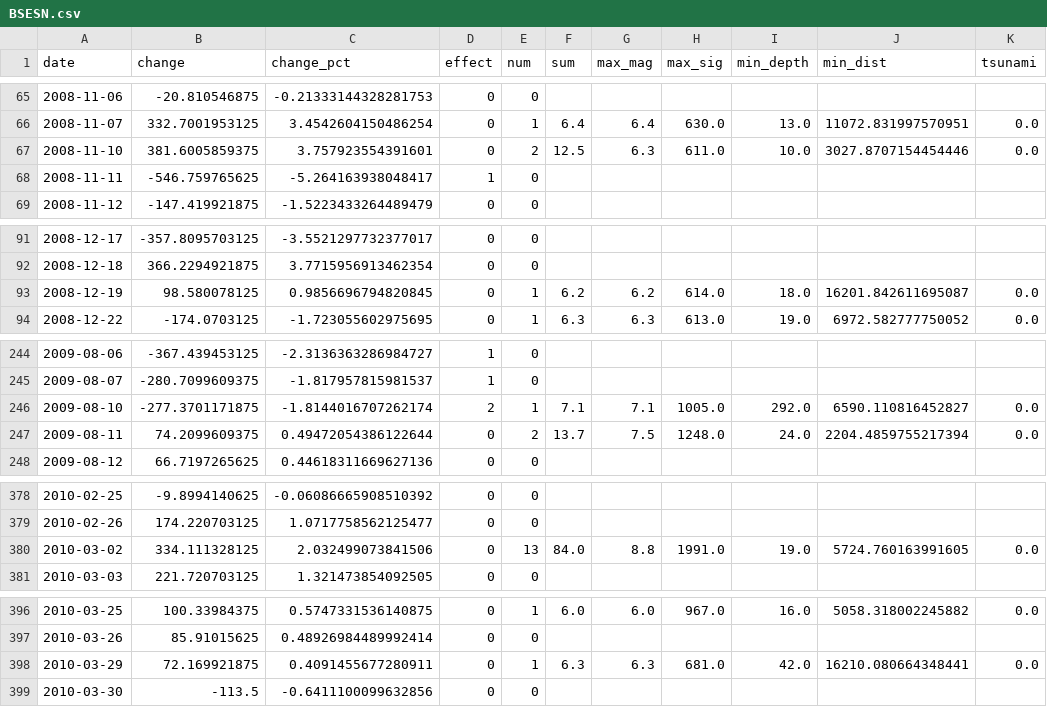
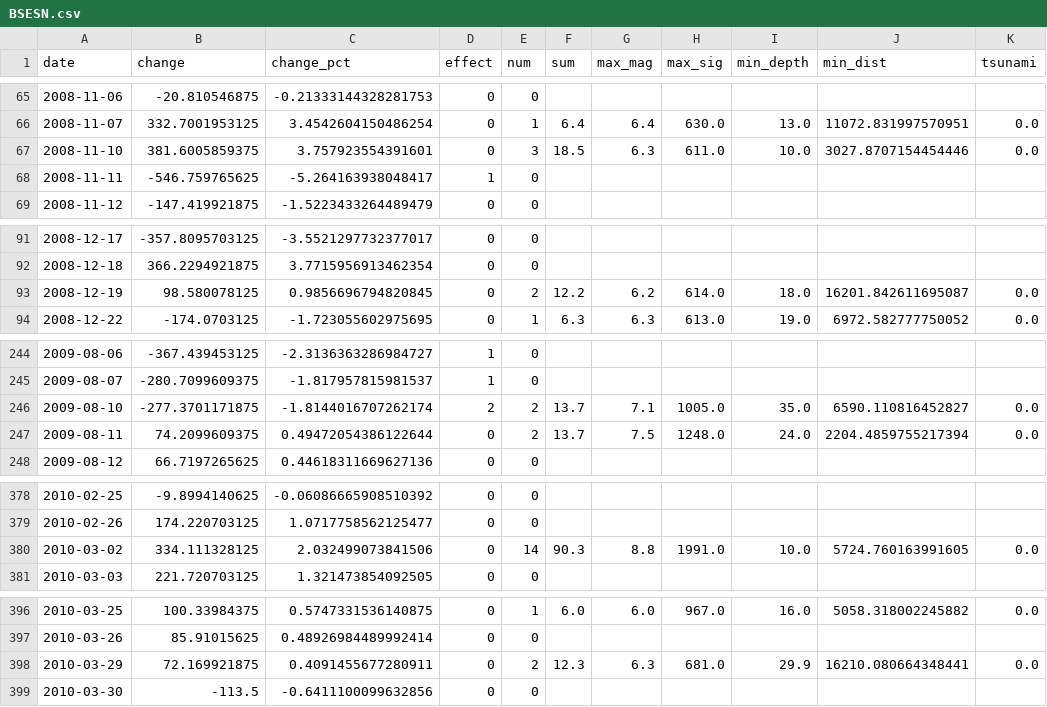
Before and after one commit to jahostm/Techlabs_WS_Team3, a CSV file: 01_data/04_analysis/BSESN.csv, drawn as a sheet; only a part is shown, gaps mark what is left out; the diff covers the shown part only.

```diff
--- a/01_data/04_analysis/BSESN.csv
+++ b/01_data/04_analysis/BSESN.csv
@@ -66,3 +66,3 @@ date,change,change_pct,effect,num,sum,max_mag,max_sig,min_depth,min_dist,tsunami
 2008-11-07,332.7001953125,3.4542604150486254,0,1,6.4,6.4,630.0,13.0,11072.831997570951,0.0
-2008-11-10,381.6005859375,3.757923554391601,0,2,12.5,6.3,611.0,10.0,3027.8707154454446,0.0
+2008-11-10,381.6005859375,3.757923554391601,0,3,18.5,6.3,611.0,10.0,3027.8707154454446,0.0
 2008-11-11,-546.759765625,-5.264163938048417,1,0,,,,,,
@@ -92,3 +92,3 @@ date,change,change_pct,effect,num,sum,max_mag,max_sig,min_depth,min_dist,tsunami
 2008-12-18,366.2294921875,3.7715956913462354,0,0,,,,,,
-2008-12-19,98.580078125,0.9856696794820845,0,1,6.2,6.2,614.0,18.0,16201.842611695087,0.0
+2008-12-19,98.580078125,0.9856696794820845,0,2,12.2,6.2,614.0,18.0,16201.842611695087,0.0
 2008-12-22,-174.0703125,-1.723055602975695,0,1,6.3,6.3,613.0,19.0,6972.582777750052,0.0
@@ -245,3 +245,3 @@ date,change,change_pct,effect,num,sum,max_mag,max_sig,min_depth,min_dist,tsunami
 2009-08-07,-280.7099609375,-1.817957815981537,1,0,,,,,,
-2009-08-10,-277.3701171875,-1.8144016707262174,2,1,7.1,7.1,1005.0,292.0,6590.110816452827,0.0
+2009-08-10,-277.3701171875,-1.8144016707262174,2,2,13.7,7.1,1005.0,35.0,6590.110816452827,0.0
 2009-08-11,74.2099609375,0.49472054386122644,0,2,13.7,7.5,1248.0,24.0,2204.4859755217394,0.0
@@ -379,3 +379,3 @@ date,change,change_pct,effect,num,sum,max_mag,max_sig,min_depth,min_dist,tsunami
 2010-02-26,174.220703125,1.0717758562125477,0,0,,,,,,
-2010-03-02,334.111328125,2.032499073841506,0,13,84.0,8.8,1991.0,19.0,5724.760163991605,0.0
+2010-03-02,334.111328125,2.032499073841506,0,14,90.3,8.8,1991.0,10.0,5724.760163991605,0.0
 2010-03-03,221.720703125,1.321473854092505,0,0,,,,,,
@@ -397,3 +397,3 @@ date,change,change_pct,effect,num,sum,max_mag,max_sig,min_depth,min_dist,tsunami
 2010-03-26,85.91015625,0.48926984489992414,0,0,,,,,,
-2010-03-29,72.169921875,0.4091455677280911,0,1,6.3,6.3,681.0,42.0,16210.080664348441,0.0
+2010-03-29,72.169921875,0.4091455677280911,0,2,12.3,6.3,681.0,29.9,16210.080664348441,0.0
 2010-03-30,-113.5,-0.6411100099632856,0,0,,,,,,
```
Also changed, not shown: 130 edited cells elsewhere in this file, 01_data/04_analysis/FTSE.csv, 01_data/04_analysis/GSPC.csv, 12 other files.
